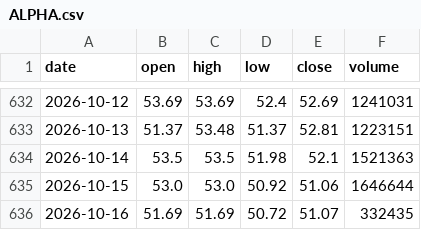
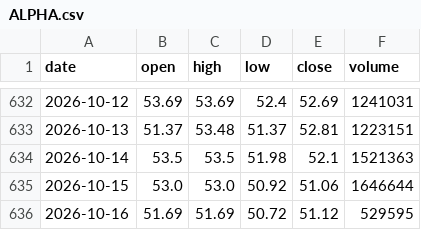
Before and after one commit to RPSCL/HNImanshu_value, a CSV file: etf_prices/raw/ALPHA.csv, drawn as a sheet; only a part is shown, gaps mark what is left out.

```diff
--- a/etf_prices/raw/ALPHA.csv
+++ b/etf_prices/raw/ALPHA.csv
@@ -635,2 +635,2 @@ date,open,high,low,close,volume
 2026-10-15,53.0,53.0,50.92,51.06,1646644
-2026-10-16,51.69,51.69,50.72,51.07,332435
+2026-10-16,51.69,51.69,50.72,51.12,529595
```
Also changed, not shown: etf_prices/daily_close.csv, etf_prices/raw/FMCGIETF.csv, 9 other files.
